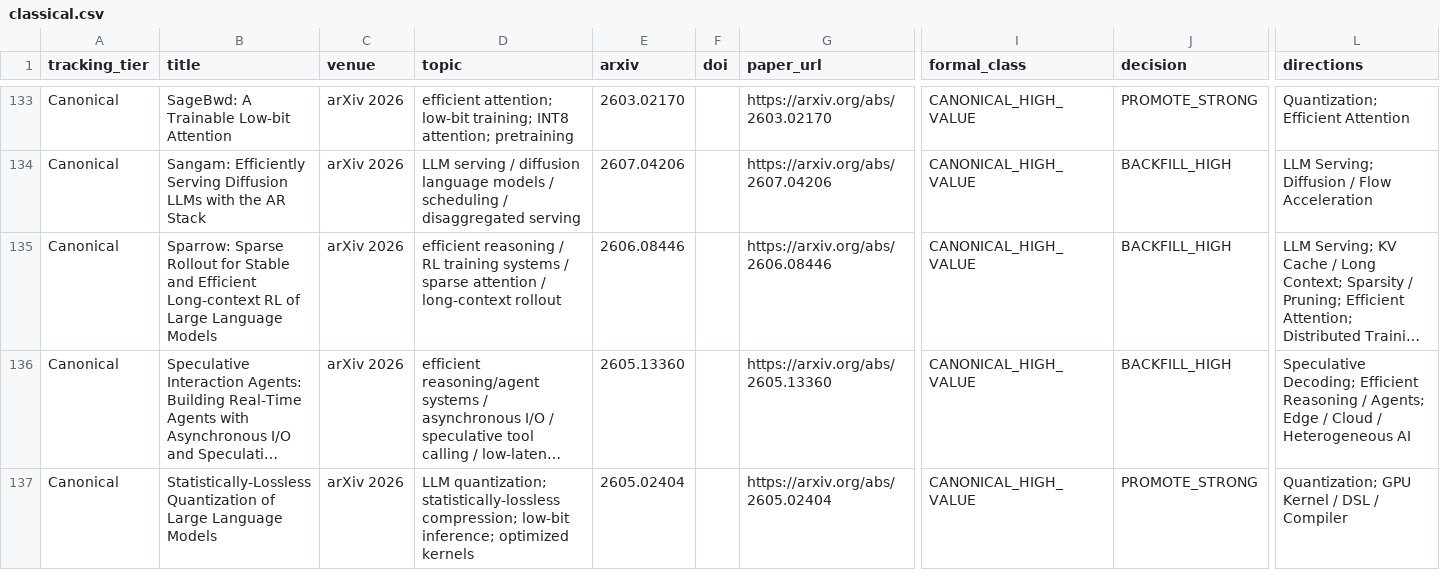
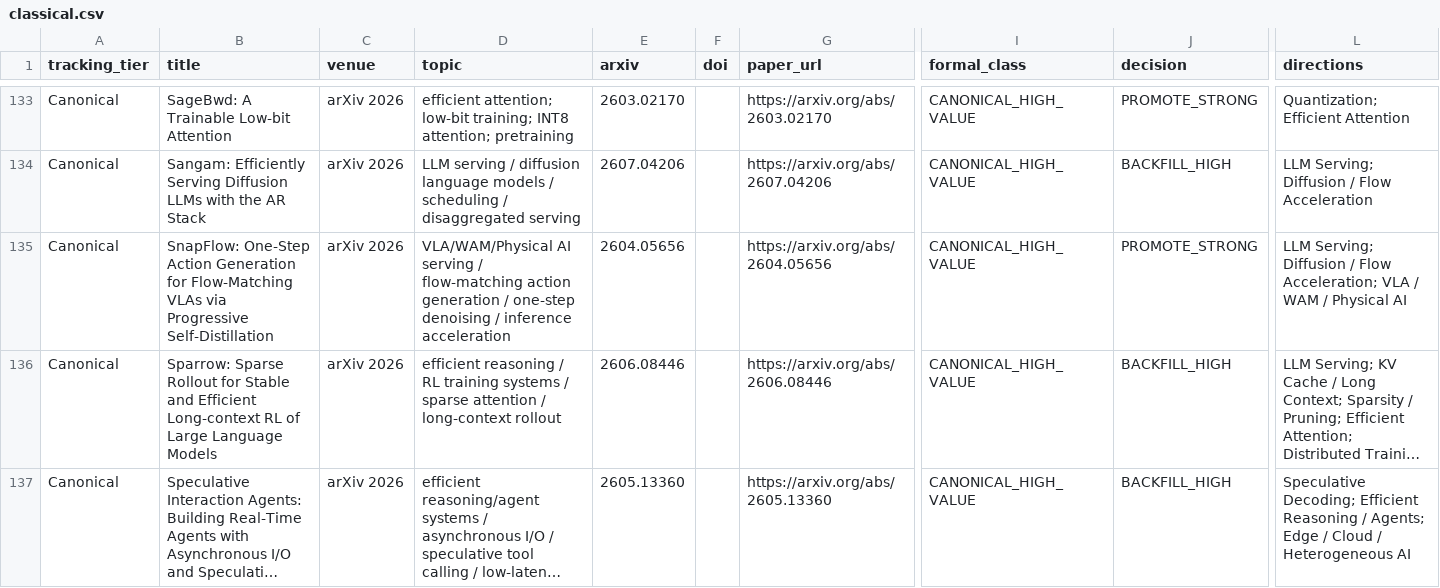
Before and after one commit to WangZhican/efficient-ml-landscape, a CSV file: data/classical.csv, drawn as a sheet; only a part is shown, gaps mark what is left out; the shorter side is filled out with more unchanged rows; long unchanged cells end in …; rows hold the shown columns only; the diff names each change by its address in the sheet, - before the commit and + after, or states it on an @@ line.

Commit message:
Track SnapFlow VLA acceleration

```diff
--- a/data/classical.csv
+++ b/data/classical.csv
+row 135: Canonical | SnapFlow: One-Step Action Generation for Flow-Matching VLAs via Progressive Self-Distillation | arXiv 2026 | VLA/WAM/Physical AI serving / flow-matching action generation / one-step denoising / inference acceleration | 2604.05656 |  | https://arxiv.org/abs/2604.05656 | CANONICAL_HIGH_VALUE | PROMOTE_STRONG | LLM Serving; Diffusion / Flow Acceleration; VLA / WAM / Physical AI
```
Also changed, not shown: data/papers.csv, 11 other files.
